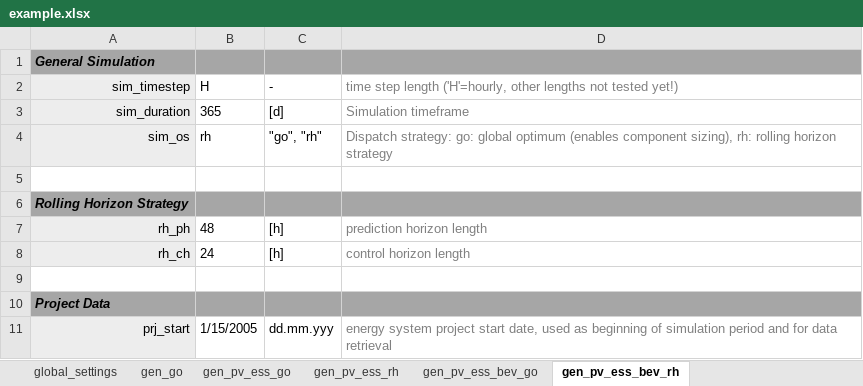
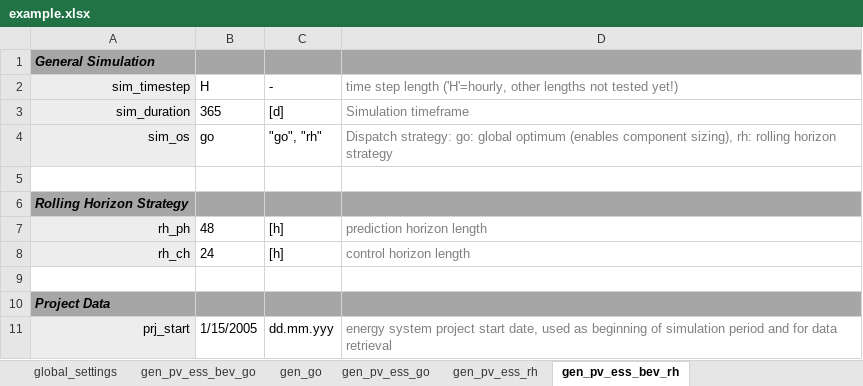
Before and after one commit to TUMFTM/REVOL-E-TION, an Excel workbook: input/_excel/example.xlsx, sheet gen_pv_ess_bev_rh, drawn as a sheet; only a part is shown; values as stored, in another font and other column widths than the file's, no borders; the diff names each change by its address in the sheet, - before the commit and + after, or states it on an @@ line.

Commit message:
no message

```diff
--- a/input/_excel/example.xlsx (sheet gen_pv_ess_bev_rh)
+++ b/input/_excel/example.xlsx (sheet gen_pv_ess_bev_rh)
@@ sheet tab order changed: global_settings | gen_pv_ess_bev_go | gen_go | gen_pv_ess_go | gen_pv_ess_rh | gen_pv_ess_bev_rh @@
-B4: rh
+B4: go
```
